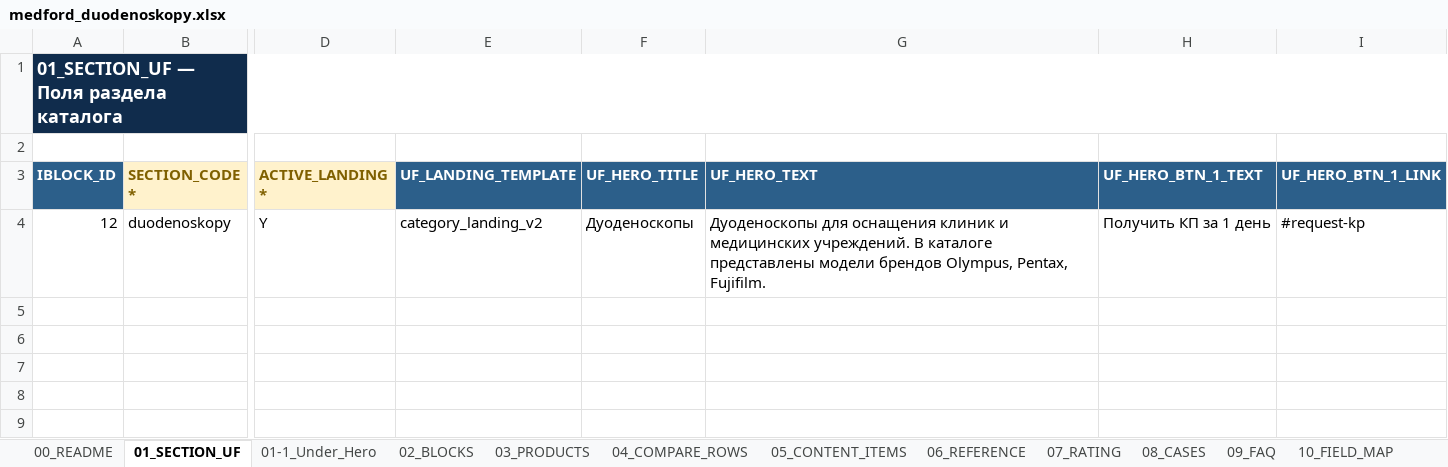
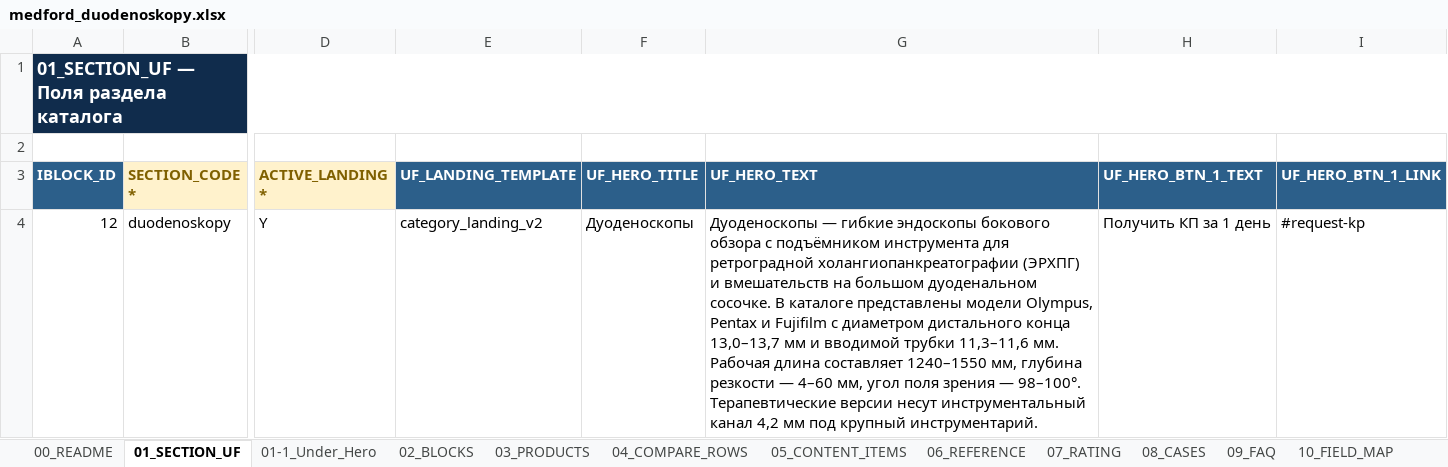
Before and after one commit to irinagrigorova31-byte/medford, an Excel workbook: medford_duodenoskopy.xlsx, sheet 01_SECTION_UF, drawn as a sheet; only a part is shown, gaps mark what is left out; values as stored, in another font and other column widths than the file's, no borders; the diff names each change by its address in the sheet, - before the commit and + after, or states it on an @@ line.

```diff
--- a/medford_duodenoskopy.xlsx (sheet 01_SECTION_UF)
+++ b/medford_duodenoskopy.xlsx (sheet 01_SECTION_UF)
-G4 (UF_HERO_TEXT): Дуоденоскопы для оснащения клиник и медицинских учреждений. В каталоге представлены модели брендов Olympus, Pentax, Fujifilm.
+G4 (UF_HERO_TEXT): Дуоденоскопы — гибкие эндоскопы бокового обзора с подъёмником инструмента для ретроградной холангиопанкреатографии (ЭРХПГ) и вмешательств на большом дуоденальном сосочке. В каталоге представлены модели Olympus, Pentax и Fujifilm с диаметром дистального конца 13,0–13,7 мм и вводимой трубки 11,3–11,6 мм. Рабочая длина составляет 1240–1550 мм, глубина резкости — 4–60 мм, угол поля зрения — 98–100°. Терапевтические версии несут инструментальный канал 4,2 мм под крупный инструментарий.
```
Also changed, not shown: sheet 04_COMPARE_ROWS, sheet 09_FAQ, sheet 05_CONTENT_ITEMS, sheet 02_BLOCKS, medford_dopolnitelnoe_lor_oborudovanie.xlsx, medford_istochniki_bespereboynogo_pitaniya.xlsx, 38 other files.
